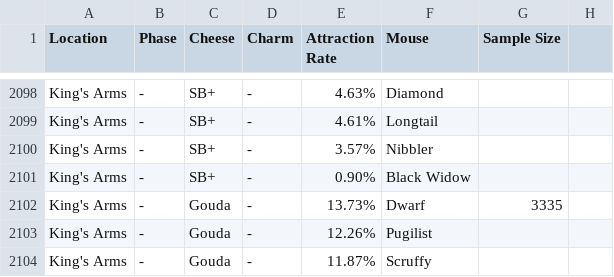
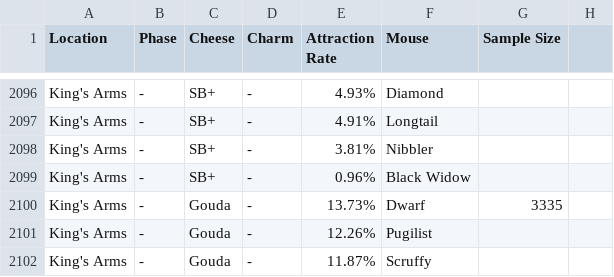
Before and after one commit to vakilkunal/MH-Tools, a CSV file: data/populations.csv, drawn as a sheet; only a part is shown, gaps mark what is left out; addresses are those after the commit; the diff covers the shown part only; the diff names each change by its address in the sheet, - before the commit and + after, or states it on an @@ line.

```diff
--- a/data/populations.csv
+++ b/data/populations.csv
-E2096 (Attraction Rate): 4.63%
+E2096 (Attraction Rate): 4.93%
-E2097 (Attraction Rate): 4.61%
+E2097 (Attraction Rate): 4.91%
-E2098 (Attraction Rate): 3.57%
+E2098 (Attraction Rate): 3.81%
-E2099 (Attraction Rate): 0.90%
+E2099 (Attraction Rate): 0.96%
```
Also changed, not shown: 2 removed rows and 27 edited cells elsewhere in this file.
